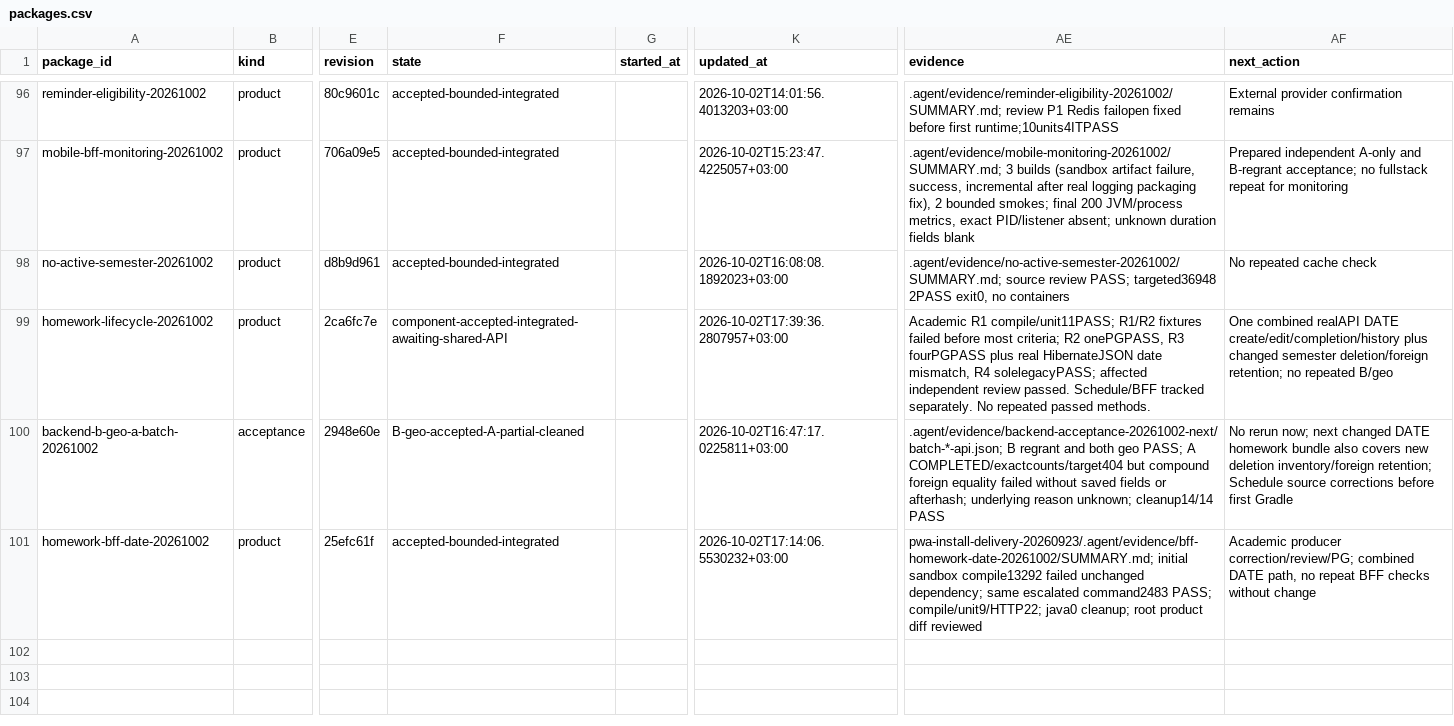
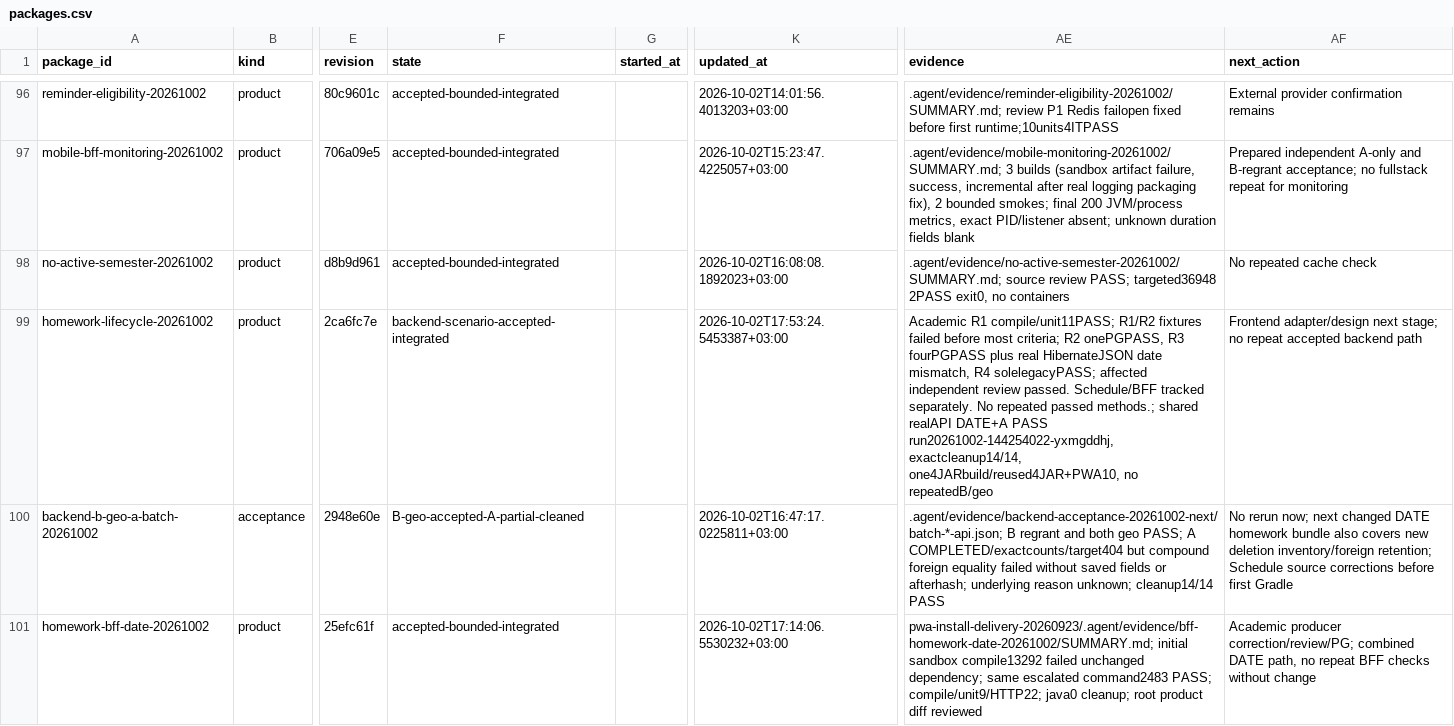
Before and after one commit to DITEKmax/rutcampustrack, a CSV file: .agent/orchestration-v2/metrics/packages.csv, drawn as a sheet; only a part is shown, gaps mark what is left out; the diff names each change by its address in the sheet, - before the commit and + after, or states it on an @@ line.

Commit message:
docs(evidence): accept DATE homework and recoverable semester deletion API flows

```diff
--- a/.agent/orchestration-v2/metrics/packages.csv
+++ b/.agent/orchestration-v2/metrics/packages.csv
-F99 (state): component-accepted-integrated-awaiting-shared-API
+F99 (state): backend-scenario-accepted-integrated
-K99 (updated_at): 2026-10-02T17:39:36.2807957+03:00
+K99 (updated_at): 2026-10-02T17:53:24.5453387+03:00
-AE99 (evidence): …repeated passed methods.
+AE99 (evidence): …repeated passed methods.; shared realAPI DATE+A PASS run20261002-144254022-yxmgddhj, exactcleanup14/14, one4JARbuild/reused4JAR+PWA10, no repeatedB/geo
-AF99 (next_action): One combined realAPI DATE create/edit/completion/history plus changed semester deletion/foreign retention; no repeated B/geo
+AF99 (next_action): Frontend adapter/design next stage; no repeat accepted backend path
```
Also changed, not shown: 32 other files.
